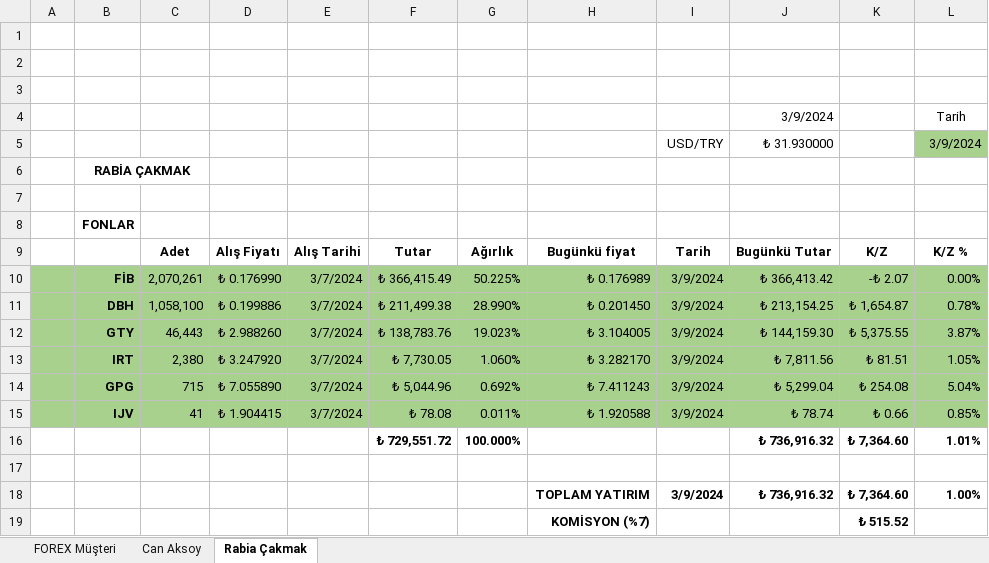
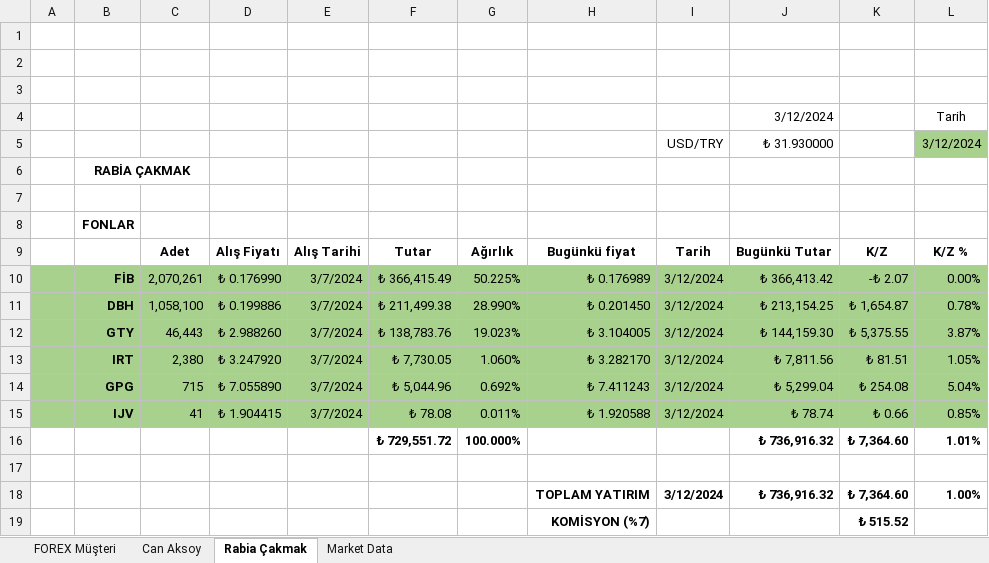
Before and after one commit to MarkovMarkowitz/MarkovMarkowitzV2, an Excel workbook: XLS-CSV/MM_MarginCalculator.xlsx, sheet Rabia Çakmak, drawn as a sheet; values as stored, in another font and other column widths than the file's, no borders; the diff names each change by its address in the sheet, - before the commit and + after, or states it on an @@ line.

```diff
--- a/XLS-CSV/MM_MarginCalculator.xlsx (sheet Rabia Çakmak)
+++ b/XLS-CSV/MM_MarginCalculator.xlsx (sheet Rabia Çakmak)
+sheet tab: Market Data
-J4: 3/9/2024
+J4: 3/12/2024
-L5: 3/9/2024
+L5: 3/12/2024
-I10:I15: 3/9/2024
+I10:I15: 3/12/2024
-I18: 3/9/2024
+I18: 3/12/2024
```
Also changed, not shown: sheet FOREX Müşteri, sheet Can Aksoy, charts or pictures, 4 other files.
